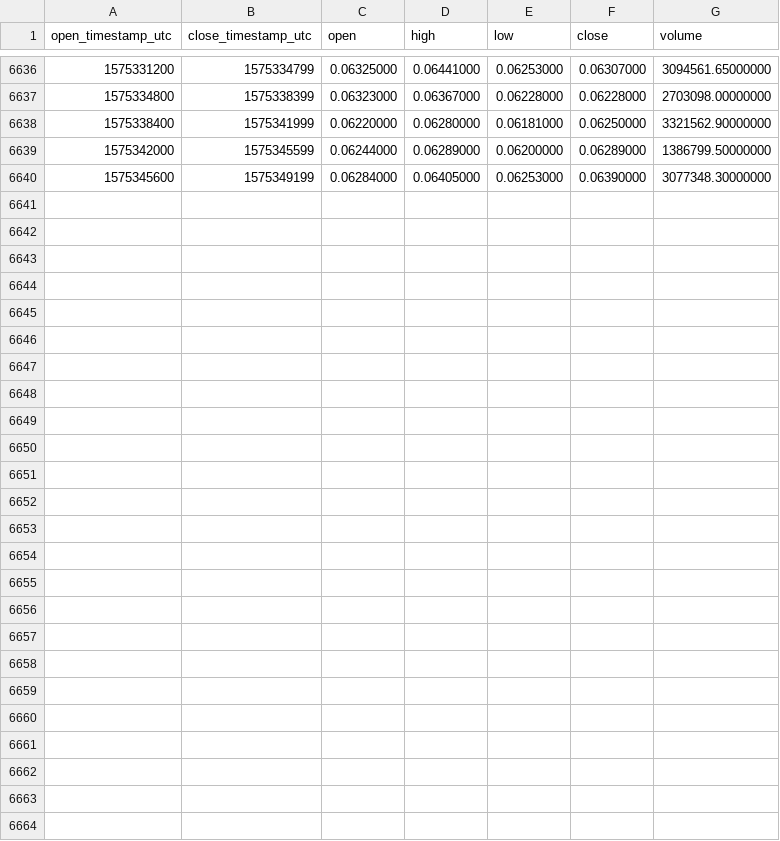
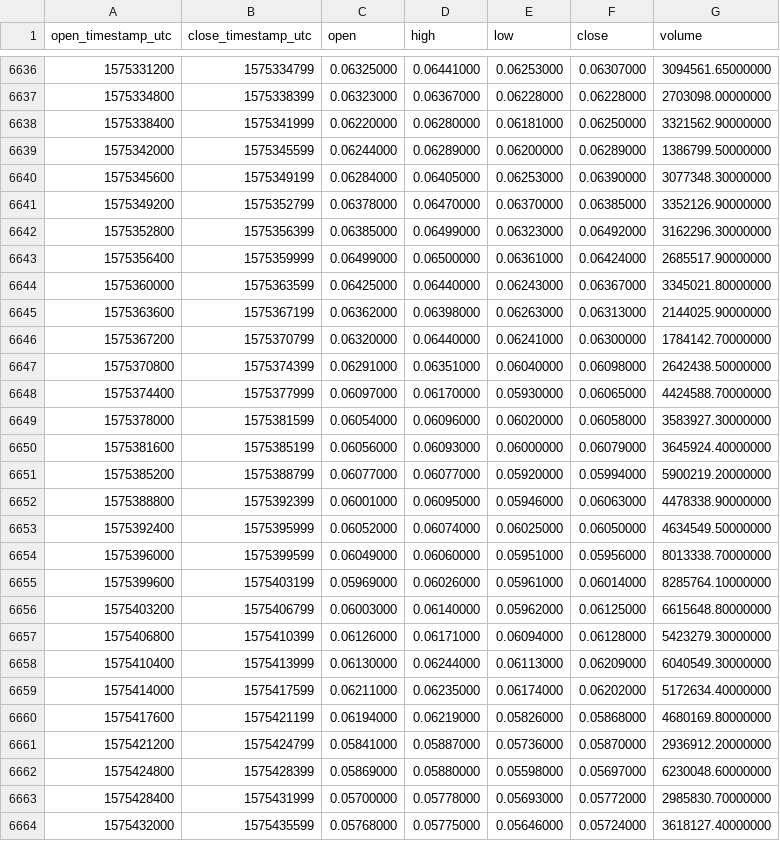
Before and after one commit to cryptobigbro/binance-FETUSDT, a CSV file: binance-FETUSDT-1h.csv, drawn as a sheet; only a part is shown, gaps mark what is left out.

Commit message:
Update OHLCV data.

```diff
--- a/binance-FETUSDT-1h.csv
+++ b/binance-FETUSDT-1h.csv
@@ -6640 +6640,25 @@ open_timestamp_utc,close_timestamp_utc,open,high,low,close,volume
 1575345600,1575349199,0.06284000,0.06405000,0.06253000,0.06390000,3077348.30000000
+1575349200,1575352799,0.06378000,0.06470000,0.06370000,0.06385000,3352126.90000000
+1575352800,1575356399,0.06385000,0.06499000,0.06323000,0.06492000,3162296.30000000
+1575356400,1575359999,0.06499000,0.06500000,0.06361000,0.06424000,2685517.90000000
+1575360000,1575363599,0.06425000,0.06440000,0.06243000,0.06367000,3345021.80000000
+1575363600,1575367199,0.06362000,0.06398000,0.06263000,0.06313000,2144025.90000000
+1575367200,1575370799,0.06320000,0.06440000,0.06241000,0.06300000,1784142.70000000
+1575370800,1575374399,0.06291000,0.06351000,0.06040000,0.06098000,2642438.50000000
+1575374400,1575377999,0.06097000,0.06170000,0.05930000,0.06065000,4424588.70000000
+1575378000,1575381599,0.06054000,0.06096000,0.06020000,0.06058000,3583927.30000000
+1575381600,1575385199,0.06056000,0.06093000,0.06000000,0.06079000,3645924.40000000
+1575385200,1575388799,0.06077000,0.06077000,0.05920000,0.05994000,5900219.20000000
+1575388800,1575392399,0.06001000,0.06095000,0.05946000,0.06063000,4478338.90000000
+1575392400,1575395999,0.06052000,0.06074000,0.06025000,0.06050000,4634549.50000000
+1575396000,1575399599,0.06049000,0.06060000,0.05951000,0.05956000,8013338.70000000
+1575399600,1575403199,0.05969000,0.06026000,0.05961000,0.06014000,8285764.10000000
+1575403200,1575406799,0.06003000,0.06140000,0.05962000,0.06125000,6615648.80000000
+1575406800,1575410399,0.06126000,0.06171000,0.06094000,0.06128000,5423279.30000000
+1575410400,1575413999,0.06130000,0.06244000,0.06113000,0.06209000,6040549.30000000
+1575414000,1575417599,0.06211000,0.06235000,0.06174000,0.06202000,5172634.40000000
+1575417600,1575421199,0.06194000,0.06219000,0.05826000,0.05868000,4680169.80000000
+1575421200,1575424799,0.05841000,0.05887000,0.05736000,0.05870000,2936912.20000000
+1575424800,1575428399,0.05869000,0.05880000,0.05598000,0.05697000,6230048.60000000
+1575428400,1575431999,0.05700000,0.05778000,0.05693000,0.05772000,2985830.70000000
+1575432000,1575435599,0.05768000,0.05775000,0.05646000,0.05724000,3618127.40000000
```
Also changed, not shown: binance-FETUSDT-1d.csv.
